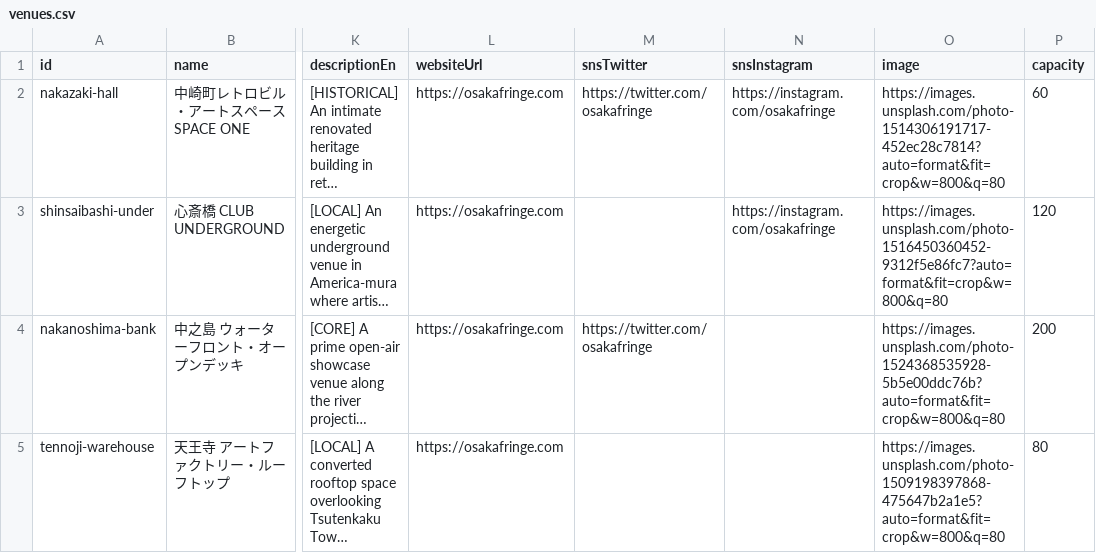
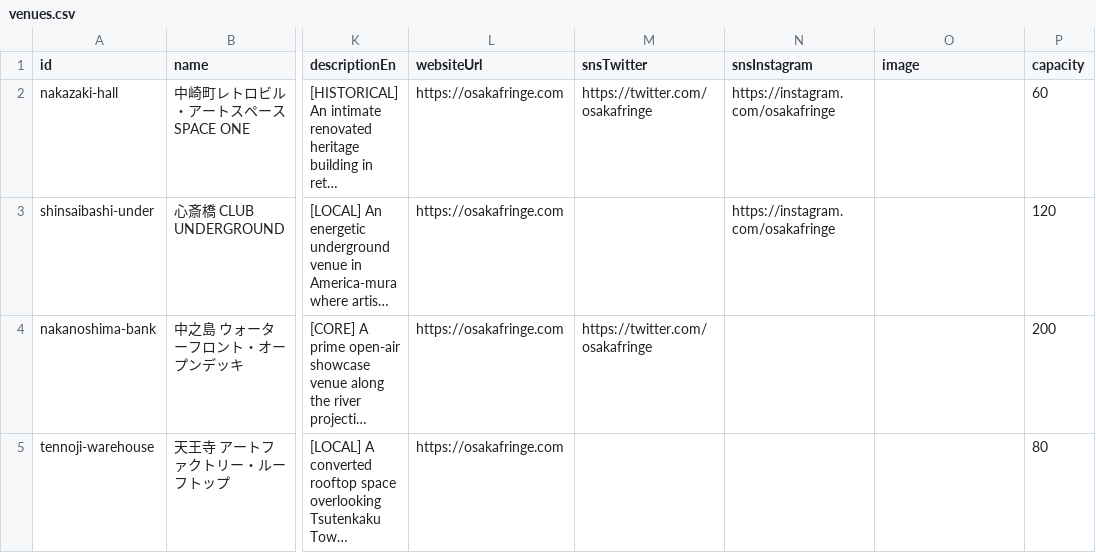
Before and after one commit to yotsui/osakafringe2026, a CSV file: microcms-csv-samples/venues.csv, drawn as a sheet; only a part is shown, gaps mark what is left out; long unchanged cells end in …; the diff names each change by its address in the sheet, - before the commit and + after, or states it on an @@ line.

```diff
--- a/microcms-csv-samples/venues.csv
+++ b/microcms-csv-samples/venues.csv
-O2 (image): https://images.unsplash.com/photo-1514306191717-452ec28c7814?auto=format&fit=crop&w=800&q=80
+O2 (image): (empty)
-O3 (image): https://images.unsplash.com/photo-1516450360452-9312f5e86fc7?auto=format&fit=crop&w=800&q=80
+O3 (image): (empty)
-O4 (image): https://images.unsplash.com/photo-1524368535928-5b5e00ddc76b?auto=format&fit=crop&w=800&q=80
+O4 (image): (empty)
-O5 (image): https://images.unsplash.com/photo-1509198397868-475647b2a1e5?auto=format&fit=crop&w=800&q=80
+O5 (image): (empty)
```
Also changed, not shown: microcms-csv-samples/performances.csv.
